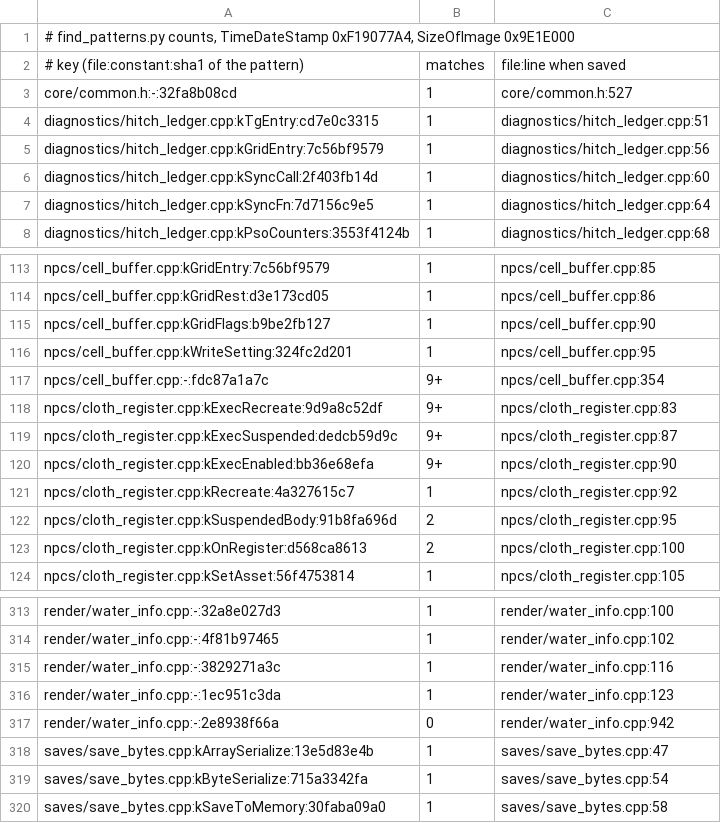
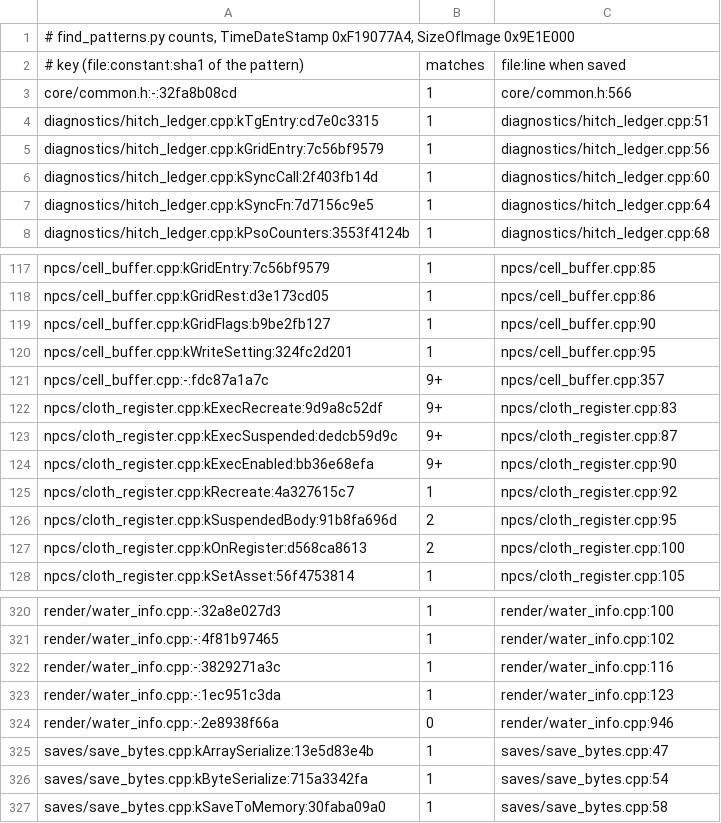
Before and after one commit to LTSharpe/OblivionRemasteredPerformanceFix, a TSV file: tools/pattern-baseline.tsv, drawn as a sheet; only a part is shown, gaps mark what is left out; the diff covers the shown part only.

```diff
--- a/tools/pattern-baseline.tsv
+++ b/tools/pattern-baseline.tsv
@@ -2,3 +2,3 @@
 # key (file:constant:sha1 of the pattern)	matches	file:line when saved
-core/common.h:-:32fa8b08cd	1	core/common.h:527
+core/common.h:-:32fa8b08cd	1	core/common.h:566
 diagnostics/hitch_ledger.cpp:kTgEntry:cd7e0c3315	1	diagnostics/hitch_ledger.cpp:51
@@ -116,3 +120,3 @@ npcs/cell_buffer.cpp:kGridFlags:b9be2fb127	1	npcs/cell_buffer.cpp:90
 npcs/cell_buffer.cpp:kWriteSetting:324fc2d201	1	npcs/cell_buffer.cpp:95
-npcs/cell_buffer.cpp:-:fdc87a1a7c	9+	npcs/cell_buffer.cpp:354
+npcs/cell_buffer.cpp:-:fdc87a1a7c	9+	npcs/cell_buffer.cpp:357
 npcs/cloth_register.cpp:kExecRecreate:9d9a8c52df	9+	npcs/cloth_register.cpp:83
@@ -316,3 +323,3 @@ render/water_info.cpp:-:3829271a3c	1	render/water_info.cpp:116
 render/water_info.cpp:-:1ec951c3da	1	render/water_info.cpp:123
-render/water_info.cpp:-:2e8938f66a	0	render/water_info.cpp:942
+render/water_info.cpp:-:2e8938f66a	0	render/water_info.cpp:946
 saves/save_bytes.cpp:kArraySerialize:13e5d83e4b	1	saves/save_bytes.cpp:47
```
Also changed, not shown: 7 added rows and 12 edited cells elsewhere in this file, 23 other files.
